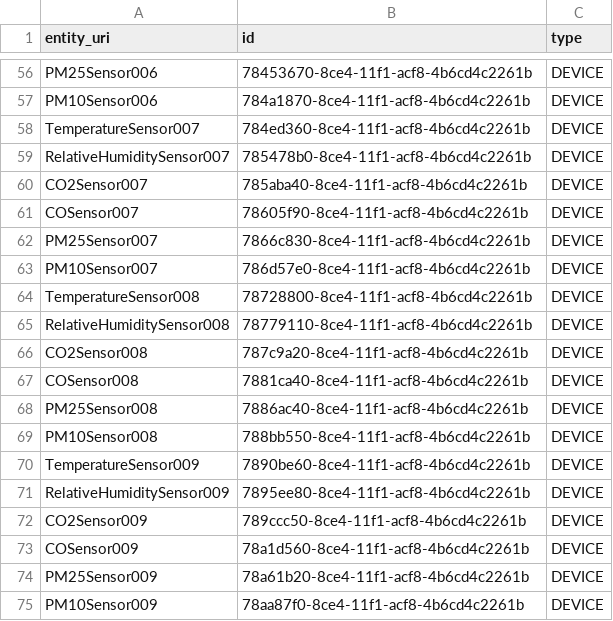
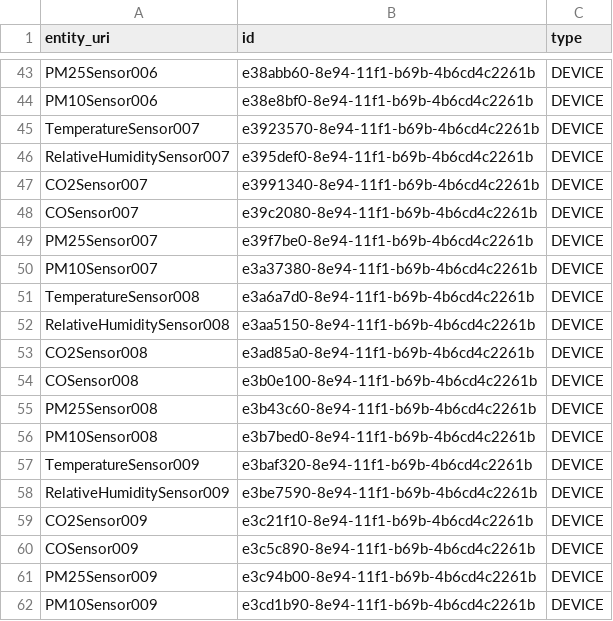
Before and after one commit to edunando15/MasterThesis, a CSV file: data/thingsboard_registry.csv, drawn as a sheet; only a part is shown, gaps mark what is left out; addresses are those after the commit; the diff covers the shown part only; the diff names each change by its address in the sheet, - before the commit and + after, or states it on an @@ line.

```diff
--- a/data/thingsboard_registry.csv
+++ b/data/thingsboard_registry.csv
-B43 (id): 78453670-8ce4-11f1-acf8-4b6cd4c2261b
+B43 (id): e38abb60-8e94-11f1-b69b-4b6cd4c2261b
-B44 (id): 784a1870-8ce4-11f1-acf8-4b6cd4c2261b
+B44 (id): e38e8bf0-8e94-11f1-b69b-4b6cd4c2261b
-B45 (id): 784ed360-8ce4-11f1-acf8-4b6cd4c2261b
+B45 (id): e3923570-8e94-11f1-b69b-4b6cd4c2261b
-B46 (id): 785478b0-8ce4-11f1-acf8-4b6cd4c2261b
+B46 (id): e395def0-8e94-11f1-b69b-4b6cd4c2261b
-B47 (id): 785aba40-8ce4-11f1-acf8-4b6cd4c2261b
+B47 (id): e3991340-8e94-11f1-b69b-4b6cd4c2261b
-B48 (id): 78605f90-8ce4-11f1-acf8-4b6cd4c2261b
+B48 (id): e39c2080-8e94-11f1-b69b-4b6cd4c2261b
-B49 (id): 7866c830-8ce4-11f1-acf8-4b6cd4c2261b
+B49 (id): e39f7be0-8e94-11f1-b69b-4b6cd4c2261b
-B50 (id): 786d57e0-8ce4-11f1-acf8-4b6cd4c2261b
+B50 (id): e3a37380-8e94-11f1-b69b-4b6cd4c2261b
-B51 (id): 78728800-8ce4-11f1-acf8-4b6cd4c2261b
+B51 (id): e3a6a7d0-8e94-11f1-b69b-4b6cd4c2261b
-B52 (id): 78779110-8ce4-11f1-acf8-4b6cd4c2261b
+B52 (id): e3aa5150-8e94-11f1-b69b-4b6cd4c2261b
-B53 (id): 787c9a20-8ce4-11f1-acf8-4b6cd4c2261b
+B53 (id): e3ad85a0-8e94-11f1-b69b-4b6cd4c2261b
-B54 (id): 7881ca40-8ce4-11f1-acf8-4b6cd4c2261b
+B54 (id): e3b0e100-8e94-11f1-b69b-4b6cd4c2261b
-B55 (id): 7886ac40-8ce4-11f1-acf8-4b6cd4c2261b
+B55 (id): e3b43c60-8e94-11f1-b69b-4b6cd4c2261b
-B56 (id): 788bb550-8ce4-11f1-acf8-4b6cd4c2261b
+B56 (id): e3b7bed0-8e94-11f1-b69b-4b6cd4c2261b
-B57 (id): 7890be60-8ce4-11f1-acf8-4b6cd4c2261b
+B57 (id): e3baf320-8e94-11f1-b69b-4b6cd4c2261b
-B58 (id): 7895ee80-8ce4-11f1-acf8-4b6cd4c2261b
+B58 (id): e3be7590-8e94-11f1-b69b-4b6cd4c2261b
-B59 (id): 789ccc50-8ce4-11f1-acf8-4b6cd4c2261b
+B59 (id): e3c21f10-8e94-11f1-b69b-4b6cd4c2261b
-B60 (id): 78a1d560-8ce4-11f1-acf8-4b6cd4c2261b
+B60 (id): e3c5c890-8e94-11f1-b69b-4b6cd4c2261b
-B61 (id): 78a61b20-8ce4-11f1-acf8-4b6cd4c2261b
+B61 (id): e3c94b00-8e94-11f1-b69b-4b6cd4c2261b
-B62 (id): 78aa87f0-8ce4-11f1-acf8-4b6cd4c2261b
+B62 (id): e3cd1b90-8e94-11f1-b69b-4b6cd4c2261b
```
Also changed, not shown: 13 removed rows and 41 edited cells elsewhere in this file, data/openremote_registry.csv, 12 other files.
